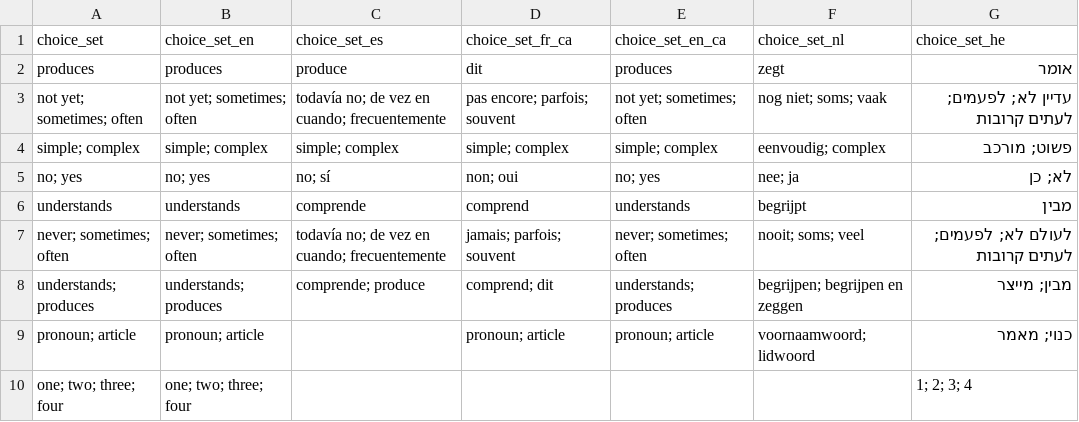
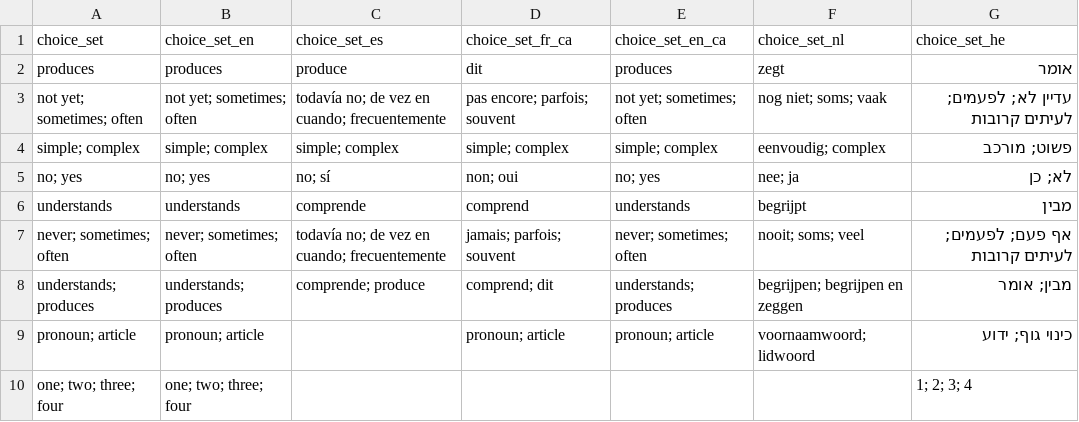
Before and after one commit to langcog/web-cdi, a CSV file: webcdi/cdi_form_csv/choice_options.csv, drawn as a sheet; the diff names each change by its address in the sheet, - before the commit and + after, or states it on an @@ line.

Commit message:
Hebrew

```diff
--- a/webcdi/cdi_form_csv/choice_options.csv
+++ b/webcdi/cdi_form_csv/choice_options.csv
-G3 (choice_set_he): עדיין לא; לפעמים; לעתים קרובות
+G3 (choice_set_he): עדיין לא; לפעמים; לעיתים קרובות
-G7 (choice_set_he): לעולם לא; לפעמים; לעתים קרובות
+G7 (choice_set_he): אף פעם; לפעמים; לעיתים קרובות
-G8 (choice_set_he): מבין; מייצר
+G8 (choice_set_he): מבין; אומר
-G9 (choice_set_he): כנוי; מאמר
+G9 (choice_set_he): כינוי גוף; ידוע
```
